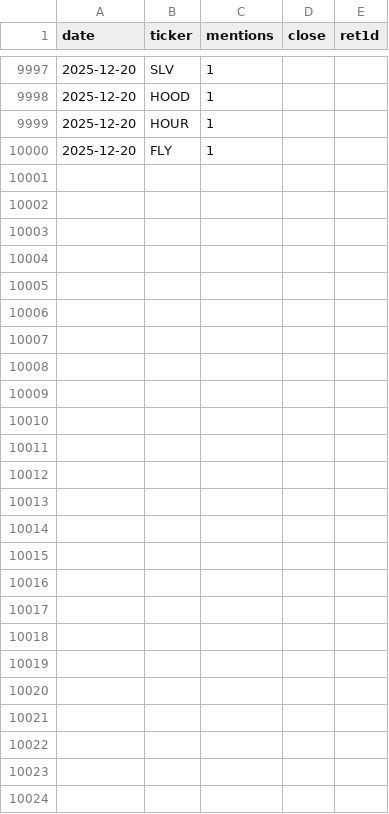
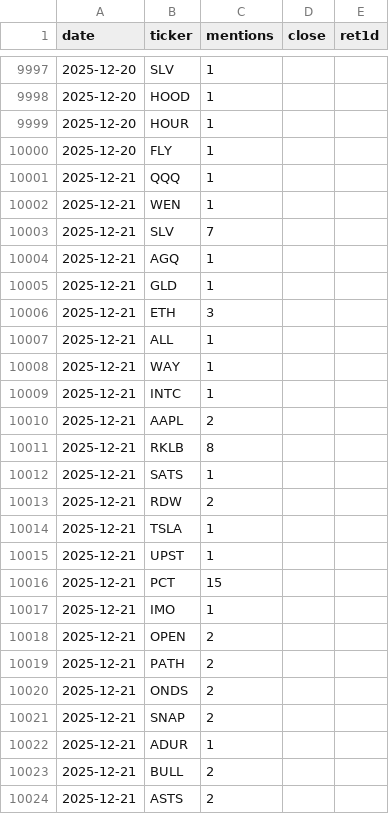
Before and after one commit to jonahmickelson/wsb-app, a CSV file: data/mentions_history.csv, drawn as a sheet; only a part is shown, gaps mark what is left out; the diff covers the shown part only.

```diff
--- a/data/mentions_history.csv
+++ b/data/mentions_history.csv
@@ -10000 +10000,25 @@ date,ticker,mentions,close,ret1d
 2025-12-20,FLY,1,,
+2025-12-21,QQQ,1,,
+2025-12-21,WEN,1,,
+2025-12-21,SLV,7,,
+2025-12-21,AGQ,1,,
+2025-12-21,GLD,1,,
+2025-12-21,ETH,3,,
+2025-12-21,ALL,1,,
+2025-12-21,WAY,1,,
+2025-12-21,INTC,1,,
+2025-12-21,AAPL,2,,
+2025-12-21,RKLB,8,,
+2025-12-21,SATS,1,,
+2025-12-21,RDW,2,,
+2025-12-21,TSLA,1,,
+2025-12-21,UPST,1,,
+2025-12-21,PCT,15,,
+2025-12-21,IMO,1,,
+2025-12-21,OPEN,2,,
+2025-12-21,PATH,2,,
+2025-12-21,ONDS,2,,
+2025-12-21,SNAP,2,,
+2025-12-21,ADUR,1,,
+2025-12-21,BULL,2,,
+2025-12-21,ASTS,2,,
```
Also changed, not shown: 3 edited cells elsewhere in this file.
